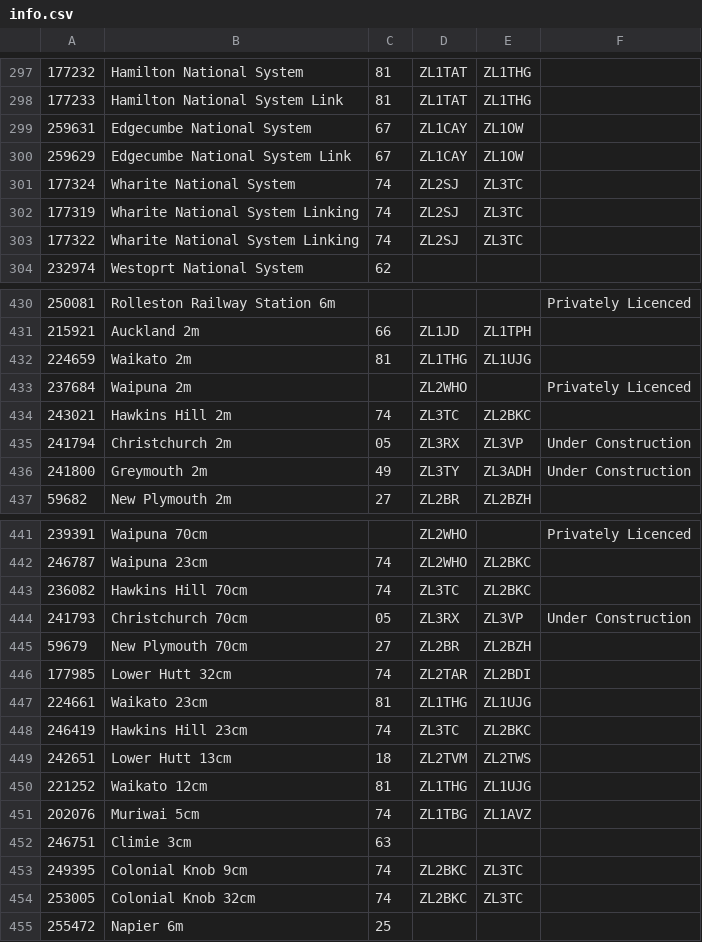
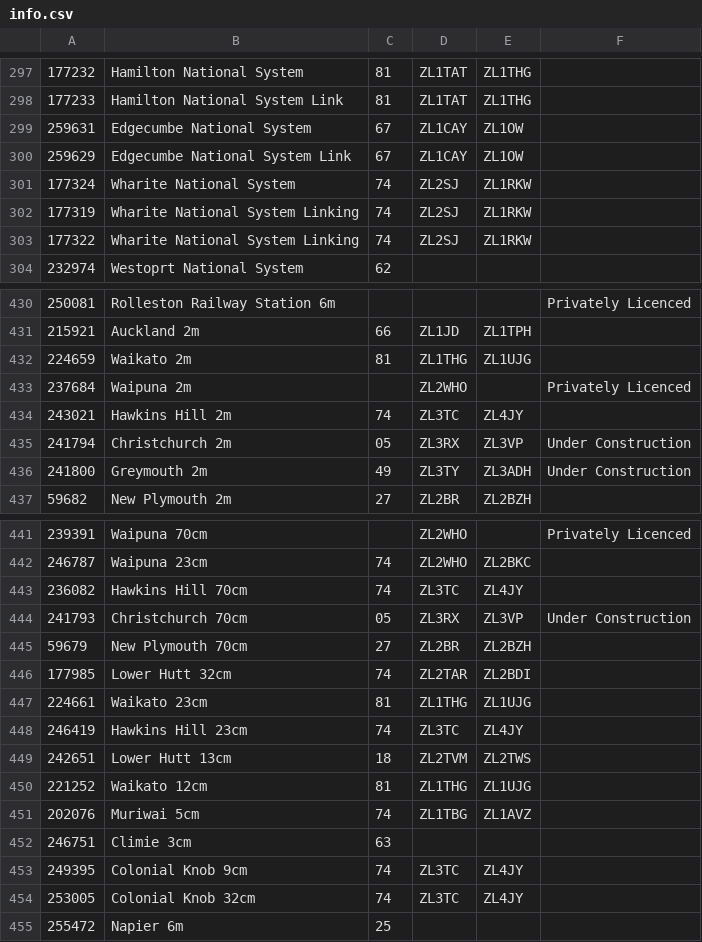
Before and after one commit to anakhanz/nzrepeaters, a CSV file: repeaters/data/info.csv, drawn as a sheet; only a part is shown, gaps mark what is left out.

Commit message:
Update Wellington VHF Group trustees

```diff
--- a/repeaters/data/info.csv
+++ b/repeaters/data/info.csv
@@ -300,5 +300,5 @@
 259629,"Edgecumbe National System Link",67,"ZL1CAY","ZL1OW",
-177324,Wharite National System,74,ZL2SJ,ZL3TC,
-177319,Wharite National System Linking,74,ZL2SJ,ZL3TC,
-177322,Wharite National System Linking,74,ZL2SJ,ZL3TC,
+177324,Wharite National System,74,ZL2SJ,ZL1RKW,
+177319,Wharite National System Linking,74,ZL2SJ,ZL1RKW,
+177322,Wharite National System Linking,74,ZL2SJ,ZL1RKW,
 232974,Westoprt National System,62,,,
@@ -433,3 +433,3 @@
 237684,Waipuna 2m,,ZL2WHO,,Privately Licenced
-243021,Hawkins Hill 2m,74,ZL3TC,ZL2BKC,
+243021,Hawkins Hill 2m,74,ZL3TC,ZL4JY,
 241794,Christchurch 2m,05,ZL3RX,ZL3VP,Under Construction
@@ -442,3 +442,3 @@
 246787,Waipuna 23cm,74,ZL2WHO,ZL2BKC,
-236082,Hawkins Hill 70cm,74,ZL3TC,ZL2BKC,
+236082,Hawkins Hill 70cm,74,ZL3TC,ZL4JY,
 241793,Christchurch 70cm,05,ZL3RX,ZL3VP,Under Construction
@@ -447,3 +447,3 @@
 224661,Waikato 23cm,81,ZL1THG,ZL1UJG,
-246419,Hawkins Hill 23cm,74,ZL3TC,ZL2BKC,
+246419,Hawkins Hill 23cm,74,ZL3TC,ZL4JY,
 242651,Lower Hutt 13cm,18,ZL2TVM,ZL2TWS,
@@ -452,4 +452,4 @@
 246751,Climie 3cm,63,,,
-249395,Colonial Knob 9cm,74,ZL2BKC,ZL3TC,
-253005,Colonial Knob 32cm,74,ZL2BKC,ZL3TC,
+249395,Colonial Knob 9cm,74,ZL3TC,ZL4JY,
+253005,Colonial Knob 32cm,74,ZL3TC,ZL4JY,
 255472,Napier 6m,25,,,
```
